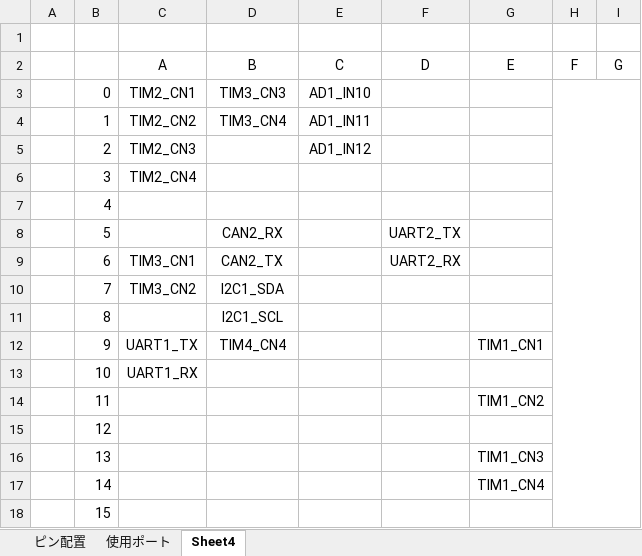
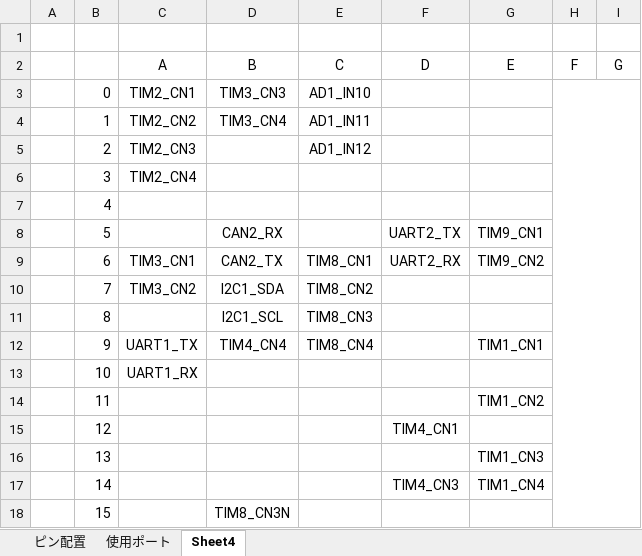
Before and after one commit to Atsuki3zuta/NHK_RC19_PCBs, an Excel workbook: Parent_Turtle_ver.servo_main_ver.2/Parent_Turtle_no1_video.xlsx, sheet Sheet4, drawn as a sheet; values as stored, in another font and other column widths than the file's, no borders; the diff names each change by its address in the sheet, - before the commit and + after, or states it on an @@ line.

```diff
--- a/Parent_Turtle_ver.servo_main_ver.2/Parent_Turtle_no1_video.xlsx (sheet Sheet4)
+++ b/Parent_Turtle_ver.servo_main_ver.2/Parent_Turtle_no1_video.xlsx (sheet Sheet4)
-G8 (E): (empty)
+G8 (E): TIM9_CN1
-E9 (C): (empty)
+E9 (C): TIM8_CN1
-G9 (E): (empty)
+G9 (E): TIM9_CN2
-E10 (C): (empty)
+E10 (C): TIM8_CN2
-E11 (C): (empty)
+E11 (C): TIM8_CN3
-E12 (C): (empty)
+E12 (C): TIM8_CN4
-F15 (D): (empty)
+F15 (D): TIM4_CN1
-F17 (D): (empty)
+F17 (D): TIM4_CN3
-D18 (B): (empty)
+D18 (B): TIM8_CN3N
```
Also changed, not shown: sheet 使用ポート.
